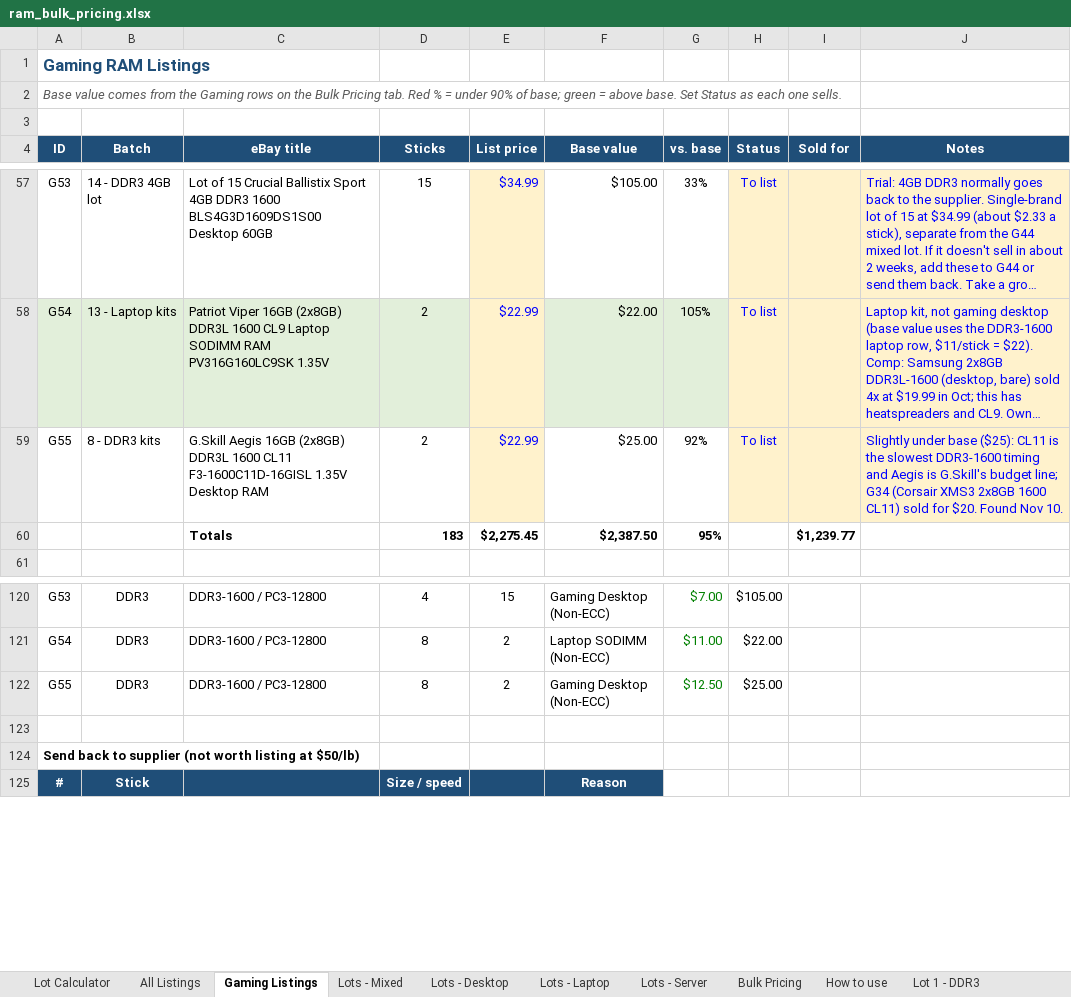
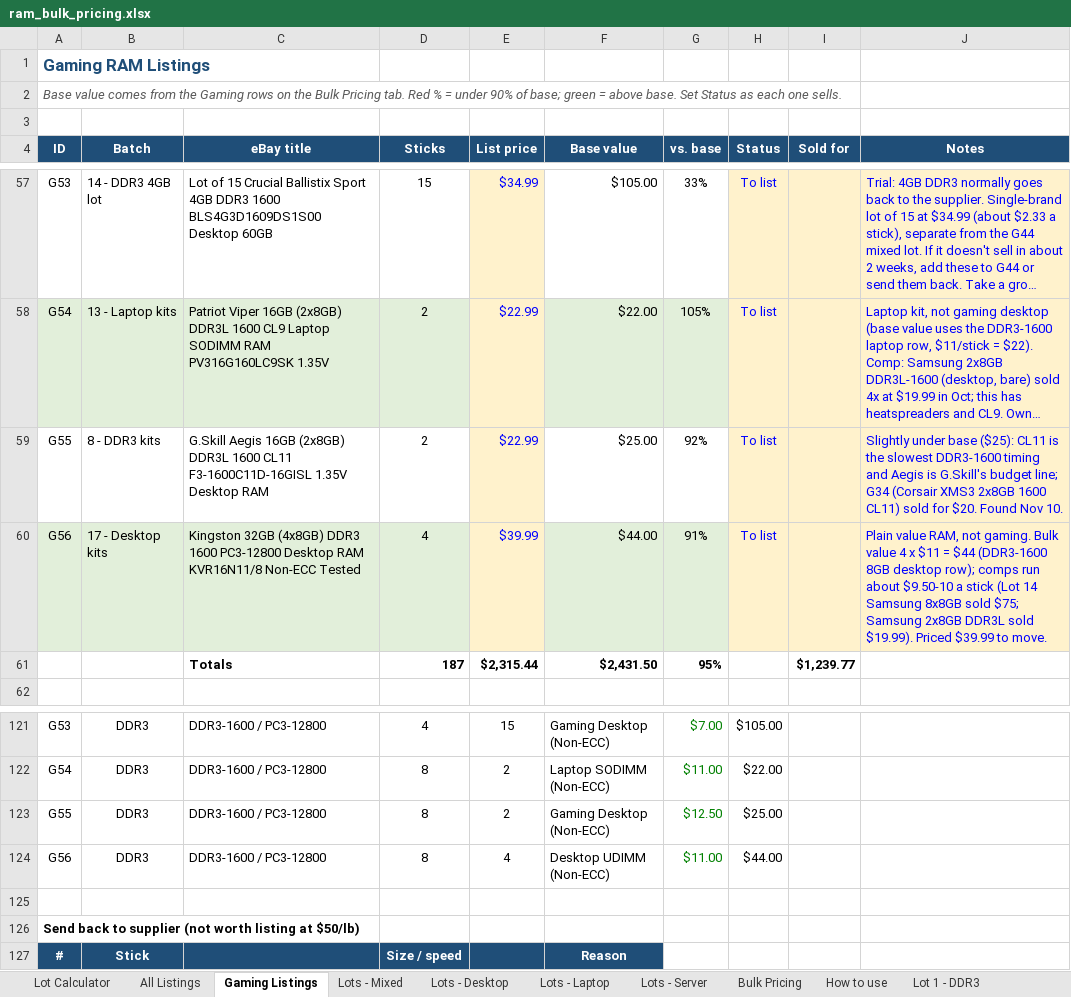
Before and after one commit to bgallaher-lgtm/Claude, an Excel workbook: ram_bulk_pricing.xlsx, sheet Gaming Listings, drawn as a sheet; only a part is shown, gaps mark what is left out; long unchanged cells end in …; values as stored, in another font and other column widths than the file's, no borders; conditional formats not drawn; removed rows and columns are numbered as before the commit, all else as after; the diff names each change by its address in the sheet, - before the commit and + after, or states it on an @@ line.

```diff
--- a/ram_bulk_pricing.xlsx (sheet Gaming Listings)
+++ b/ram_bulk_pricing.xlsx (sheet Gaming Listings)
-row 60:  |  | Totals | 183 | $2,275.45 | $2,387.50 | 95% |  | $1,239.77
+row 60: G56 | 17 - Desktop kits | Kingston 32GB (4x8GB) DDR3 1600 PC3-12800 Desktop RAM KVR16N11/8 Non-ECC Tested | 4 | $39.99 | $44.00 | 91% | To list |  | Plain value RAM, not gaming. Bulk value 4 x $11 = $44 (DDR3-1600 8GB desktop row); comps run about $9.50-10 a stick (Lot 14 Samsung 8x8GB sold $75; Samsung 2x8GB DDR3L sold $19.99). Priced $39.99 to move.
+row 61:  |  | Totals | 187 | $2,315.44 | $2,431.50 | 95% |  | $1,239.77
+row 124: G56 | DDR3 | DDR3-1600 / PC3-12800 | 8 | 4 | Desktop UDIMM (Non-ECC) | $11.00 | $44.00
```
Also changed, not shown: sheet All Listings, formulas that keep their value, 1 other file.
